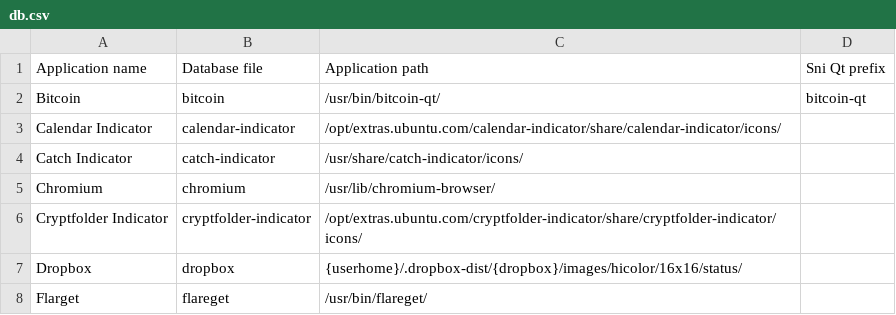
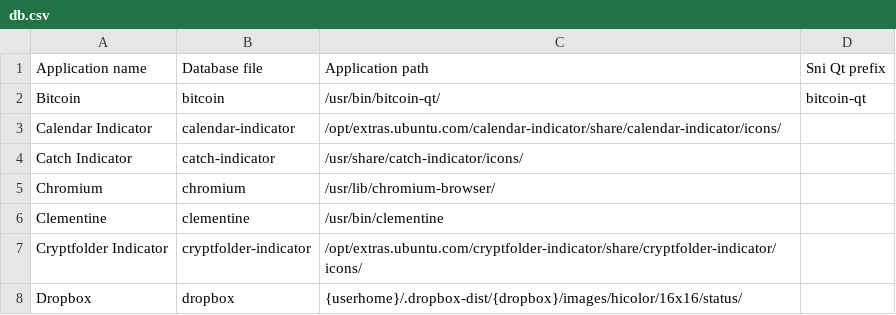
Before and after one commit to bilelmoussaoui/Hardcode-Tray, a CSV file: db.csv, drawn as a sheet; only a part is shown; the shorter side is filled out with more unchanged rows.

Commit message:
add clementine support

```diff
--- a/db.csv
+++ b/db.csv
@@ -5,2 +5,3 @@ Catch Indicator, catch-indicator, /usr/share/catch-indicator/icons/,
 Chromium, chromium, /usr/lib/chromium-browser/,
+Clementine, clementine, /usr/bin/clementine,
 Cryptfolder Indicator, cryptfolder-indicator, /opt/extras.ubuntu.com/cryptfolder-indicator/share/cryptfolder-indicator/icons/,
```
Also changed, not shown: 2 other files.
